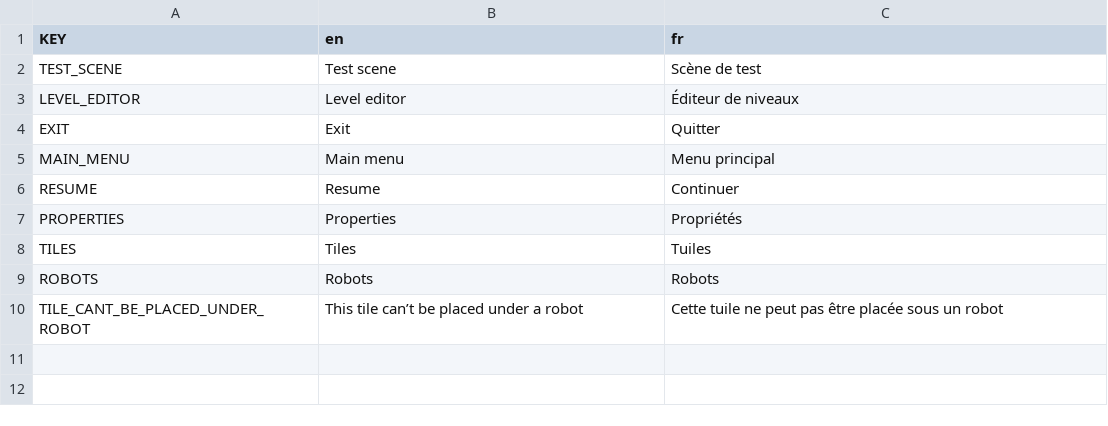
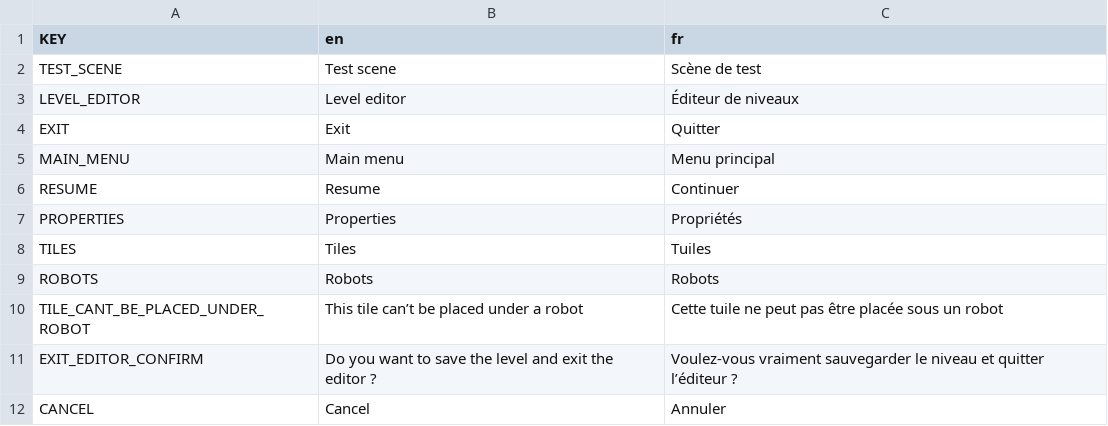
Before and after one commit to webalorn/robots, a CSV file: assets/translations/translations.csv, drawn as a sheet.

Commit message:
Exit poppup in the editor: fix #23

```diff
--- a/assets/translations/translations.csv
+++ b/assets/translations/translations.csv
@@ -10 +10,3 @@ ROBOTS,Robots,Robots
 TILE_CANT_BE_PLACED_UNDER_ROBOT,This tile can’t be placed under a robot,Cette tuile ne peut pas être placée sous un robot
+EXIT_EDITOR_CONFIRM,Do you want to save the level and exit the editor ?,Voulez-vous vraiment sauvegarder le niveau et quitter l’éditeur ?
+CANCEL,Cancel,Annuler
```
Also changed, not shown: 4 other files.
